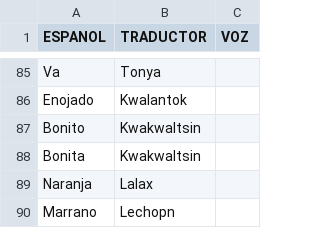
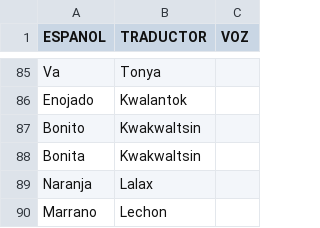
Before and after one commit to aplicacionnaualt-lgtm/diccionario, a CSV file: nahualt.csv, drawn as a sheet; only a part is shown, gaps mark what is left out.

Commit message:
Actualización con BOM UTF-8 para nahuatl - 2026-04-14T20:49:11.580Z

```diff
--- a/nahualt.csv
+++ b/nahualt.csv
@@ -89,2 +89,2 @@ Bonita 	Kwakwaltsin
 Naranja 	Lalax	
-Marrano 	Lechopn	
+Marrano 	Lechon	
```
